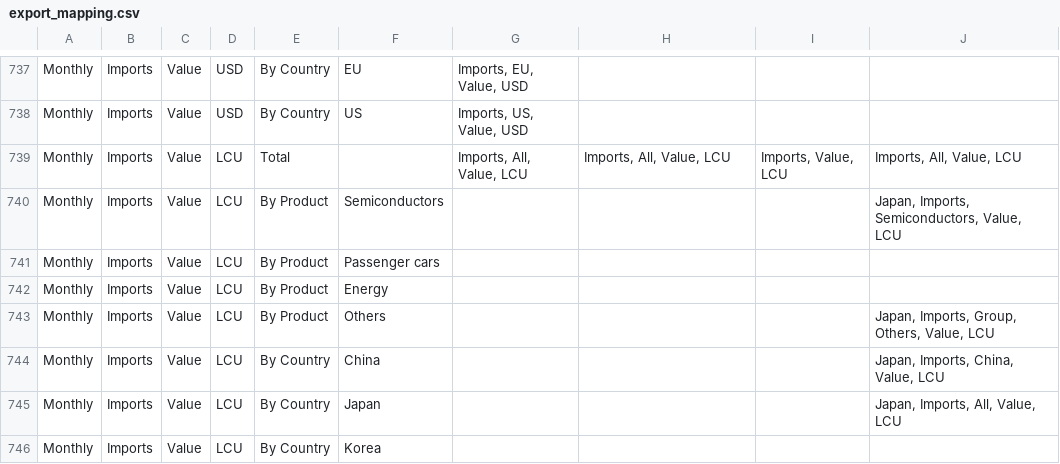
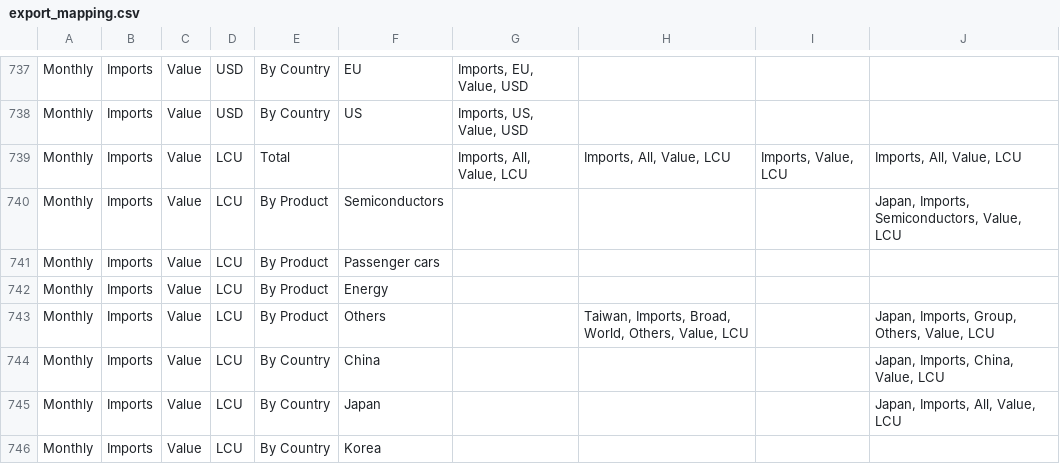
Before and after one commit to Paul-Edward-C/econ-db, a CSV file: app/db/mapping/export/export_mapping.csv, drawn as a sheet; only a part is shown, gaps mark what is left out; the diff covers the shown part only.

```diff
--- a/app/db/mapping/export/export_mapping.csv
+++ b/app/db/mapping/export/export_mapping.csv
@@ -742,3 +742,3 @@ Monthly,Imports,Value,LCU,By Product,Passenger cars,,,,
 Monthly,Imports,Value,LCU,By Product,Energy,,,,
-Monthly,Imports,Value,LCU,By Product,Others,,,,"Japan, Imports, Group, Others, Value, LCU"
+Monthly,Imports,Value,LCU,By Product,Others,,"Taiwan, Imports, Broad, World, Others, Value, LCU",,"Japan, Imports, Group, Others, Value, LCU"
 Monthly,Imports,Value,LCU,By Country,China,,,,"Japan, Imports, China, Value, LCU"
```
Also changed, not shown: 36 edited cells elsewhere in this file, 1 other file.
